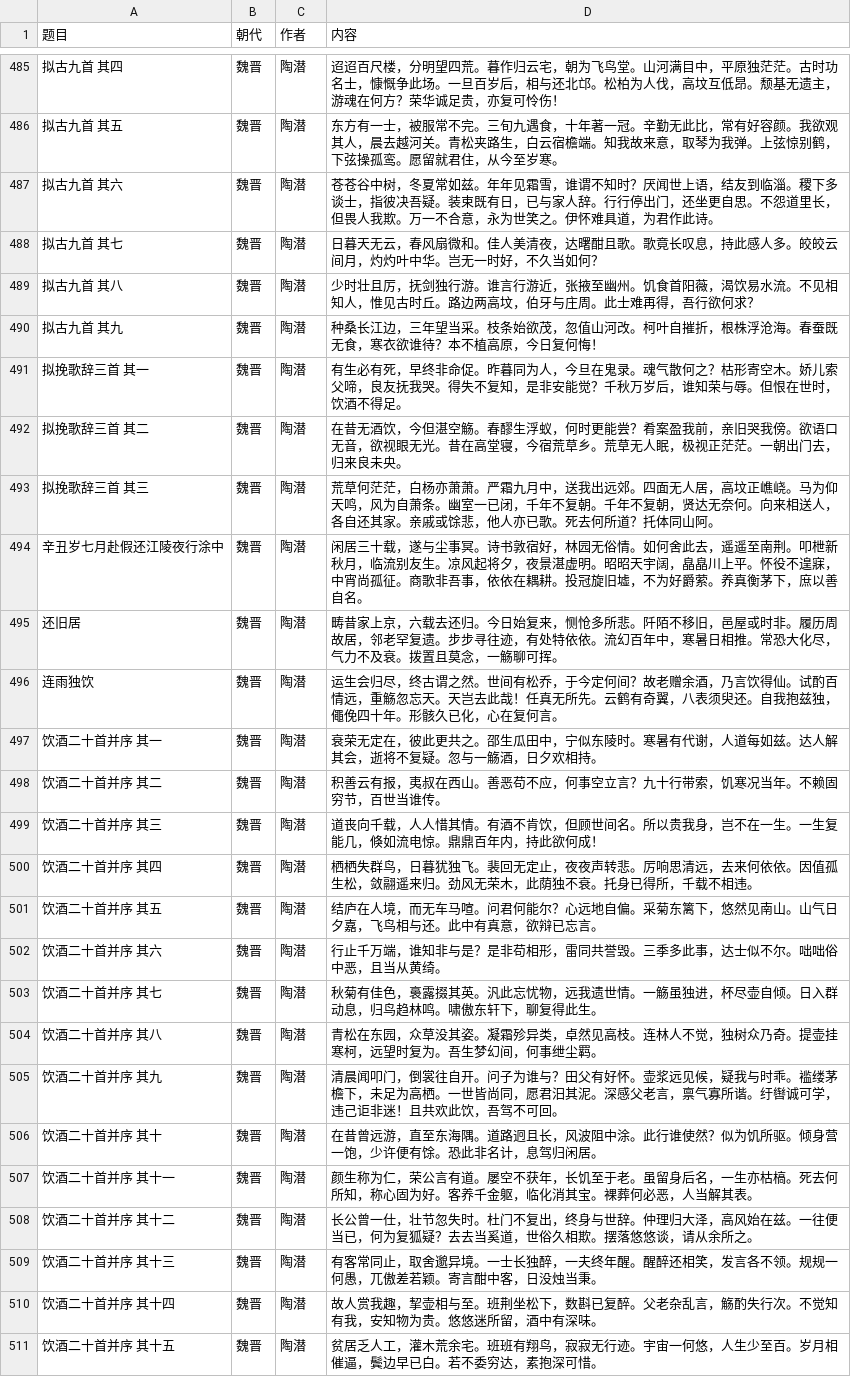
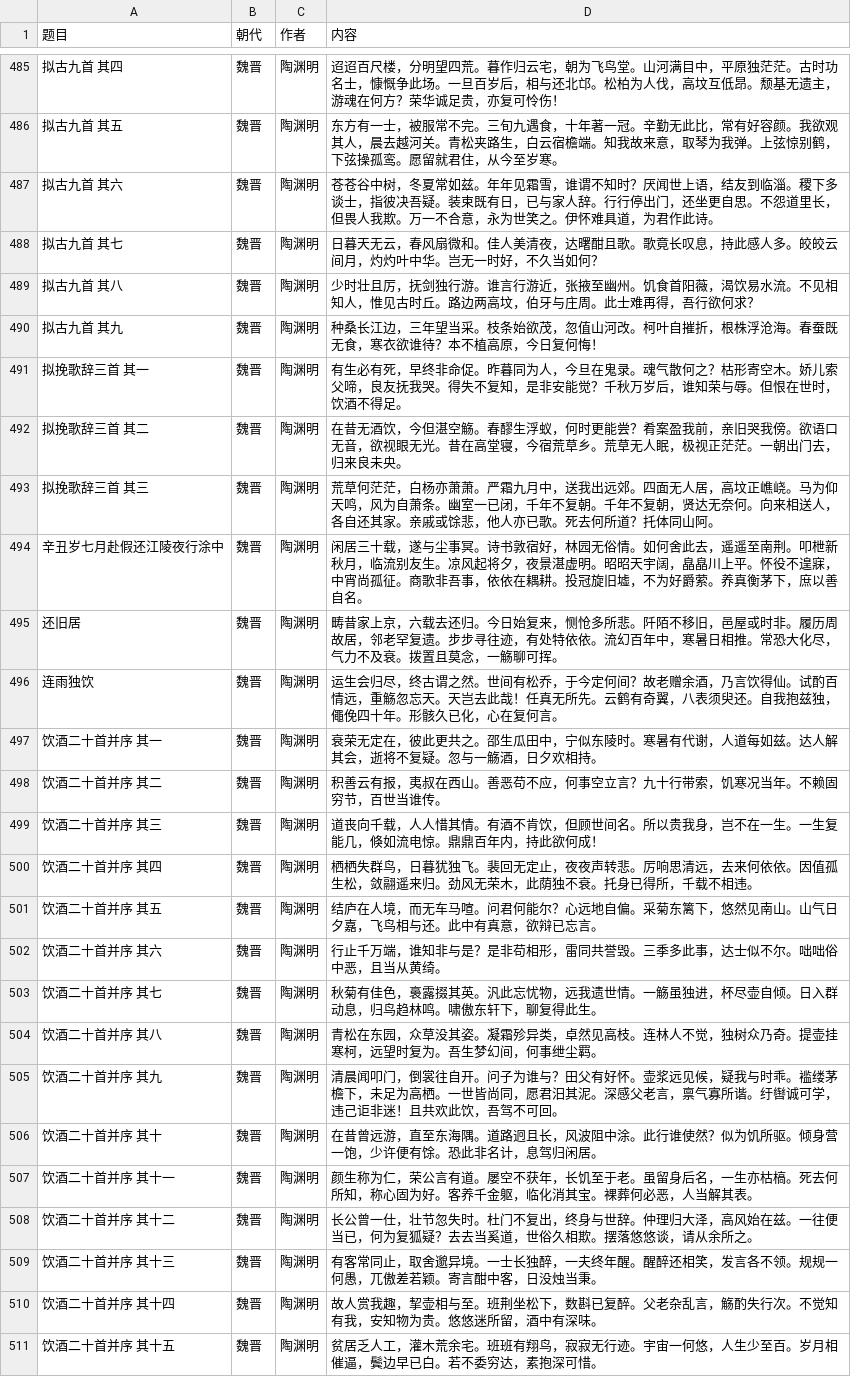
Before and after one commit to darinzhou/drill, a CSV file: util/data/csv/魏晋.csv, drawn as a sheet; only a part is shown, gaps mark what is left out; the diff covers the shown part only.

```diff
--- a/util/data/csv/魏晋.csv
+++ b/util/data/csv/魏晋.csv
@@ -485,27 +485,27 @@
-"拟古九首 其四","魏晋","陶潜","迢迢百尺楼，分明望四荒。暮作归云宅，朝为飞鸟堂。山河满目中，平原独茫茫。古时功名士，慷慨争此场。一旦百岁后，相与还北邙。松柏为人伐，高坟互低昂。颓基无遗主，游魂在何方？荣华诚足贵，亦复可怜伤！"
-"拟古九首 其五","魏晋","陶潜","东方有一士，被服常不完。三旬九遇食，十年著一冠。辛勤无此比，常有好容颜。我欲观其人，晨去越河关。青松夹路生，白云宿檐端。知我故来意，取琴为我弹。上弦惊别鹤，下弦操孤鸾。愿留就君住，从今至岁寒。"
-"拟古九首 其六","魏晋","陶潜","苍苍谷中树，冬夏常如兹。年年见霜雪，谁谓不知时？厌闻世上语，结友到临淄。稷下多谈士，指彼决吾疑。装束既有日，已与家人辞。行行停出门，还坐更自思。不怨道里长，但畏人我欺。万一不合意，永为世笑之。伊怀难具道，为君作此诗。"
-"拟古九首 其七","魏晋","陶潜","日暮天无云，春风扇微和。佳人美清夜，达曙酣且歌。歌竟长叹息，持此感人多。皎皎云间月，灼灼叶中华。岂无一时好，不久当如何？"
-"拟古九首 其八","魏晋","陶潜","少时壮且厉，抚剑独行游。谁言行游近，张掖至幽州。饥食首阳薇，渴饮易水流。不见相知人，惟见古时丘。路边两高坟，伯牙与庄周。此士难再得，吾行欲何求？"
-"拟古九首 其九","魏晋","陶潜","种桑长江边，三年望当采。枝条始欲茂，忽值山河改。柯叶自摧折，根株浮沧海。春蚕既无食，寒衣欲谁待？本不植高原，今日复何悔！"
-"拟挽歌辞三首 其一","魏晋","陶潜","有生必有死，早终非命促。昨暮同为人，今旦在鬼录。魂气散何之？枯形寄空木。娇儿索父啼，良友抚我哭。得失不复知，是非安能觉？千秋万岁后，谁知荣与辱。但恨在世时，饮酒不得足。"
-"拟挽歌辞三首 其二","魏晋","陶潜","在昔无酒饮，今但湛空觞。春醪生浮蚁，何时更能尝？肴案盈我前，亲旧哭我傍。欲语口无音，欲视眼无光。昔在高堂寝，今宿荒草乡。荒草无人眠，极视正茫茫。一朝出门去，归来良未央。"
-"拟挽歌辞三首 其三","魏晋","陶潜","荒草何茫茫，白杨亦萧萧。严霜九月中，送我出远郊。四面无人居，高坟正嶕峣。马为仰天鸣，风为自萧条。幽室一已闭，千年不复朝。千年不复朝，贤达无奈何。向来相送人，各自还其家。亲戚或馀悲，他人亦已歌。死去何所道？托体同山阿。"
-"辛丑岁七月赴假还江陵夜行涂中","魏晋","陶潜","闲居三十载，遂与尘事冥。诗书敦宿好，林园无俗情。如何舍此去，遥遥至南荆。叩枻新秋月，临流别友生。凉风起将夕，夜景湛虚明。昭昭天宇阔，皛皛川上平。怀役不遑寐，中宵尚孤征。商歌非吾事，依依在耦耕。投冠旋旧墟，不为好爵萦。养真衡茅下，庶以善自名。"
-"还旧居","魏晋","陶潜","畴昔家上京，六载去还归。今日始复来，恻怆多所悲。阡陌不移旧，邑屋或时非。履历周故居，邻老罕复遗。步步寻往迹，有处特依依。流幻百年中，寒暑日相推。常恐大化尽，气力不及衰。拨置且莫念，一觞聊可挥。"
-"连雨独饮","魏晋","陶潜","运生会归尽，终古谓之然。世间有松乔，于今定何间？故老赠余酒，乃言饮得仙。试酌百情远，重觞忽忘天。天岂去此哉！任真无所先。云鹤有奇翼，八表须臾还。自我抱兹独，僶俛四十年。形骸久已化，心在复何言。"
-"饮酒二十首并序 其一","魏晋","陶潜","衰荣无定在，彼此更共之。邵生瓜田中，宁似东陵时。寒暑有代谢，人道每如兹。达人解其会，逝将不复疑。忽与一觞酒，日夕欢相持。"
-"饮酒二十首并序 其二","魏晋","陶潜","积善云有报，夷叔在西山。善恶苟不应，何事空立言？九十行带索，饥寒况当年。不赖固穷节，百世当谁传。"
-"饮酒二十首并序 其三","魏晋","陶潜","道丧向千载，人人惜其情。有酒不肯饮，但顾世间名。所以贵我身，岂不在一生。一生复能几，倏如流电惊。鼎鼎百年内，持此欲何成！"
-"饮酒二十首并序 其四","魏晋","陶潜","栖栖失群鸟，日暮犹独飞。裴回无定止，夜夜声转悲。厉响思清远，去来何依依。因值孤生松，敛翮遥来归。劲风无荣木，此荫独不衰。托身已得所，千载不相违。"
-"饮酒二十首并序 其五","魏晋","陶潜","结庐在人境，而无车马喧。问君何能尔？心远地自偏。采菊东篱下，悠然见南山。山气日夕嘉，飞鸟相与还。此中有真意，欲辩已忘言。"
-"饮酒二十首并序 其六","魏晋","陶潜","行止千万端，谁知非与是？是非苟相形，雷同共誉毁。三季多此事，达士似不尔。咄咄俗中恶，且当从黄绮。"
-"饮酒二十首并序 其七","魏晋","陶潜","秋菊有佳色，裛露掇其英。汎此忘忧物，远我遗世情。一觞虽独进，杯尽壶自倾。日入群动息，归鸟趋林鸣。啸傲东轩下，聊复得此生。"
-"饮酒二十首并序 其八","魏晋","陶潜","青松在东园，众草没其姿。凝霜殄异类，卓然见高枝。连林人不觉，独树众乃奇。提壶挂寒柯，远望时复为。吾生梦幻间，何事绁尘羁。"
-"饮酒二十首并序 其九","魏晋","陶潜","清晨闻叩门，倒裳往自开。问子为谁与？田父有好怀。壶浆远见候，疑我与时乖。褴缕茅檐下，未足为高栖。一世皆尚同，愿君汨其泥。深感父老言，禀气寡所谐。纡辔诚可学，违己讵非迷！且共欢此饮，吾驾不可回。"
-"饮酒二十首并序 其十","魏晋","陶潜","在昔曾远游，直至东海隅。道路迥且长，风波阻中涂。此行谁使然？似为饥所驱。倾身营一饱，少许便有馀。恐此非名计，息驾归闲居。"
-"饮酒二十首并序 其十一","魏晋","陶潜","颜生称为仁，荣公言有道。屡空不获年，长饥至于老。虽留身后名，一生亦枯槁。死去何所知，称心固为好。客养千金躯，临化消其宝。裸葬何必恶，人当解其表。"
-"饮酒二十首并序 其十二","魏晋","陶潜","长公曾一仕，壮节忽失时。杜门不复出，终身与世辞。仲理归大泽，高风始在兹。一往便当已，何为复狐疑？去去当奚道，世俗久相欺。摆落悠悠谈，请从余所之。"
-"饮酒二十首并序 其十三","魏晋","陶潜","有客常同止，取舍邈异境。一士长独醉，一夫终年醒。醒醉还相笑，发言各不领。规规一何愚，兀傲差若颖。寄言酣中客，日没烛当秉。"
-"饮酒二十首并序 其十四","魏晋","陶潜","故人赏我趣，挈壶相与至。班荆坐松下，数斟已复醉。父老杂乱言，觞酌失行次。不觉知有我，安知物为贵。悠悠迷所留，酒中有深味。"
-"饮酒二十首并序 其十五","魏晋","陶潜","贫居乏人工，灌木荒余宅。班班有翔鸟，寂寂无行迹。宇宙一何悠，人生少至百。岁月相催逼，鬓边早已白。若不委穷达，素抱深可惜。"
+"拟古九首 其四","魏晋","陶渊明","迢迢百尺楼，分明望四荒。暮作归云宅，朝为飞鸟堂。山河满目中，平原独茫茫。古时功名士，慷慨争此场。一旦百岁后，相与还北邙。松柏为人伐，高坟互低昂。颓基无遗主，游魂在何方？荣华诚足贵，亦复可怜伤！"
+"拟古九首 其五","魏晋","陶渊明","东方有一士，被服常不完。三旬九遇食，十年著一冠。辛勤无此比，常有好容颜。我欲观其人，晨去越河关。青松夹路生，白云宿檐端。知我故来意，取琴为我弹。上弦惊别鹤，下弦操孤鸾。愿留就君住，从今至岁寒。"
+"拟古九首 其六","魏晋","陶渊明","苍苍谷中树，冬夏常如兹。年年见霜雪，谁谓不知时？厌闻世上语，结友到临淄。稷下多谈士，指彼决吾疑。装束既有日，已与家人辞。行行停出门，还坐更自思。不怨道里长，但畏人我欺。万一不合意，永为世笑之。伊怀难具道，为君作此诗。"
+"拟古九首 其七","魏晋","陶渊明","日暮天无云，春风扇微和。佳人美清夜，达曙酣且歌。歌竟长叹息，持此感人多。皎皎云间月，灼灼叶中华。岂无一时好，不久当如何？"
+"拟古九首 其八","魏晋","陶渊明","少时壮且厉，抚剑独行游。谁言行游近，张掖至幽州。饥食首阳薇，渴饮易水流。不见相知人，惟见古时丘。路边两高坟，伯牙与庄周。此士难再得，吾行欲何求？"
+"拟古九首 其九","魏晋","陶渊明","种桑长江边，三年望当采。枝条始欲茂，忽值山河改。柯叶自摧折，根株浮沧海。春蚕既无食，寒衣欲谁待？本不植高原，今日复何悔！"
+"拟挽歌辞三首 其一","魏晋","陶渊明","有生必有死，早终非命促。昨暮同为人，今旦在鬼录。魂气散何之？枯形寄空木。娇儿索父啼，良友抚我哭。得失不复知，是非安能觉？千秋万岁后，谁知荣与辱。但恨在世时，饮酒不得足。"
+"拟挽歌辞三首 其二","魏晋","陶渊明","在昔无酒饮，今但湛空觞。春醪生浮蚁，何时更能尝？肴案盈我前，亲旧哭我傍。欲语口无音，欲视眼无光。昔在高堂寝，今宿荒草乡。荒草无人眠，极视正茫茫。一朝出门去，归来良未央。"
+"拟挽歌辞三首 其三","魏晋","陶渊明","荒草何茫茫，白杨亦萧萧。严霜九月中，送我出远郊。四面无人居，高坟正嶕峣。马为仰天鸣，风为自萧条。幽室一已闭，千年不复朝。千年不复朝，贤达无奈何。向来相送人，各自还其家。亲戚或馀悲，他人亦已歌。死去何所道？托体同山阿。"
+"辛丑岁七月赴假还江陵夜行涂中","魏晋","陶渊明","闲居三十载，遂与尘事冥。诗书敦宿好，林园无俗情。如何舍此去，遥遥至南荆。叩枻新秋月，临流别友生。凉风起将夕，夜景湛虚明。昭昭天宇阔，皛皛川上平。怀役不遑寐，中宵尚孤征。商歌非吾事，依依在耦耕。投冠旋旧墟，不为好爵萦。养真衡茅下，庶以善自名。"
+"还旧居","魏晋","陶渊明","畴昔家上京，六载去还归。今日始复来，恻怆多所悲。阡陌不移旧，邑屋或时非。履历周故居，邻老罕复遗。步步寻往迹，有处特依依。流幻百年中，寒暑日相推。常恐大化尽，气力不及衰。拨置且莫念，一觞聊可挥。"
+"连雨独饮","魏晋","陶渊明","运生会归尽，终古谓之然。世间有松乔，于今定何间？故老赠余酒，乃言饮得仙。试酌百情远，重觞忽忘天。天岂去此哉！任真无所先。云鹤有奇翼，八表须臾还。自我抱兹独，僶俛四十年。形骸久已化，心在复何言。"
+"饮酒二十首并序 其一","魏晋","陶渊明","衰荣无定在，彼此更共之。邵生瓜田中，宁似东陵时。寒暑有代谢，人道每如兹。达人解其会，逝将不复疑。忽与一觞酒，日夕欢相持。"
+"饮酒二十首并序 其二","魏晋","陶渊明","积善云有报，夷叔在西山。善恶苟不应，何事空立言？九十行带索，饥寒况当年。不赖固穷节，百世当谁传。"
+"饮酒二十首并序 其三","魏晋","陶渊明","道丧向千载，人人惜其情。有酒不肯饮，但顾世间名。所以贵我身，岂不在一生。一生复能几，倏如流电惊。鼎鼎百年内，持此欲何成！"
+"饮酒二十首并序 其四","魏晋","陶渊明","栖栖失群鸟，日暮犹独飞。裴回无定止，夜夜声转悲。厉响思清远，去来何依依。因值孤生松，敛翮遥来归。劲风无荣木，此荫独不衰。托身已得所，千载不相违。"
+"饮酒二十首并序 其五","魏晋","陶渊明","结庐在人境，而无车马喧。问君何能尔？心远地自偏。采菊东篱下，悠然见南山。山气日夕嘉，飞鸟相与还。此中有真意，欲辩已忘言。"
+"饮酒二十首并序 其六","魏晋","陶渊明","行止千万端，谁知非与是？是非苟相形，雷同共誉毁。三季多此事，达士似不尔。咄咄俗中恶，且当从黄绮。"
+"饮酒二十首并序 其七","魏晋","陶渊明","秋菊有佳色，裛露掇其英。汎此忘忧物，远我遗世情。一觞虽独进，杯尽壶自倾。日入群动息，归鸟趋林鸣。啸傲东轩下，聊复得此生。"
+"饮酒二十首并序 其八","魏晋","陶渊明","青松在东园，众草没其姿。凝霜殄异类，卓然见高枝。连林人不觉，独树众乃奇。提壶挂寒柯，远望时复为。吾生梦幻间，何事绁尘羁。"
+"饮酒二十首并序 其九","魏晋","陶渊明","清晨闻叩门，倒裳往自开。问子为谁与？田父有好怀。壶浆远见候，疑我与时乖。褴缕茅檐下，未足为高栖。一世皆尚同，愿君汨其泥。深感父老言，禀气寡所谐。纡辔诚可学，违己讵非迷！且共欢此饮，吾驾不可回。"
+"饮酒二十首并序 其十","魏晋","陶渊明","在昔曾远游，直至东海隅。道路迥且长，风波阻中涂。此行谁使然？似为饥所驱。倾身营一饱，少许便有馀。恐此非名计，息驾归闲居。"
+"饮酒二十首并序 其十一","魏晋","陶渊明","颜生称为仁，荣公言有道。屡空不获年，长饥至于老。虽留身后名，一生亦枯槁。死去何所知，称心固为好。客养千金躯，临化消其宝。裸葬何必恶，人当解其表。"
+"饮酒二十首并序 其十二","魏晋","陶渊明","长公曾一仕，壮节忽失时。杜门不复出，终身与世辞。仲理归大泽，高风始在兹。一往便当已，何为复狐疑？去去当奚道，世俗久相欺。摆落悠悠谈，请从余所之。"
+"饮酒二十首并序 其十三","魏晋","陶渊明","有客常同止，取舍邈异境。一士长独醉，一夫终年醒。醒醉还相笑，发言各不领。规规一何愚，兀傲差若颖。寄言酣中客，日没烛当秉。"
+"饮酒二十首并序 其十四","魏晋","陶渊明","故人赏我趣，挈壶相与至。班荆坐松下，数斟已复醉。父老杂乱言，觞酌失行次。不觉知有我，安知物为贵。悠悠迷所留，酒中有深味。"
+"饮酒二十首并序 其十五","魏晋","陶渊明","贫居乏人工，灌木荒余宅。班班有翔鸟，寂寂无行迹。宇宙一何悠，人生少至百。岁月相催逼，鬓边早已白。若不委穷达，素抱深可惜。"
```
Also changed, not shown: 1 added row and 124 edited cells elsewhere in this file, 42 other files.
